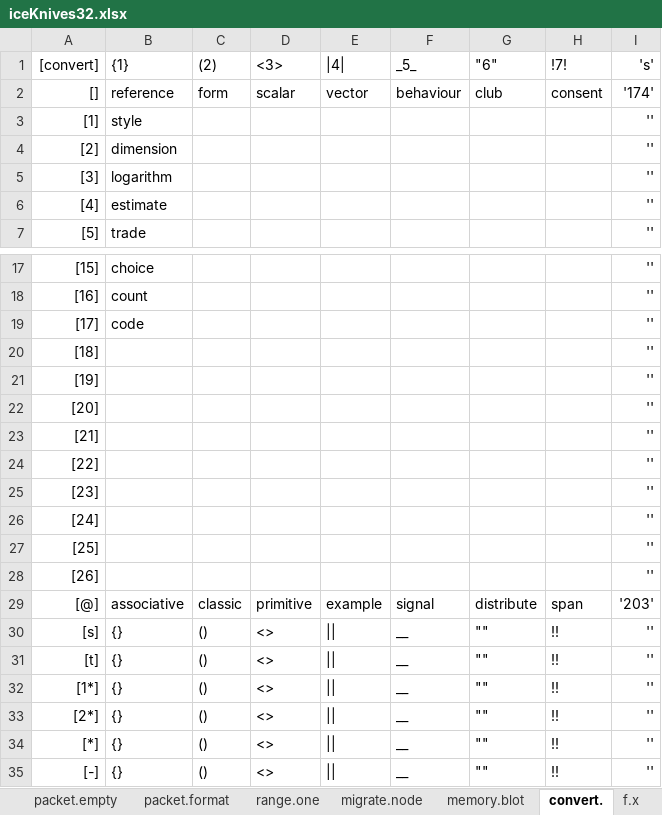
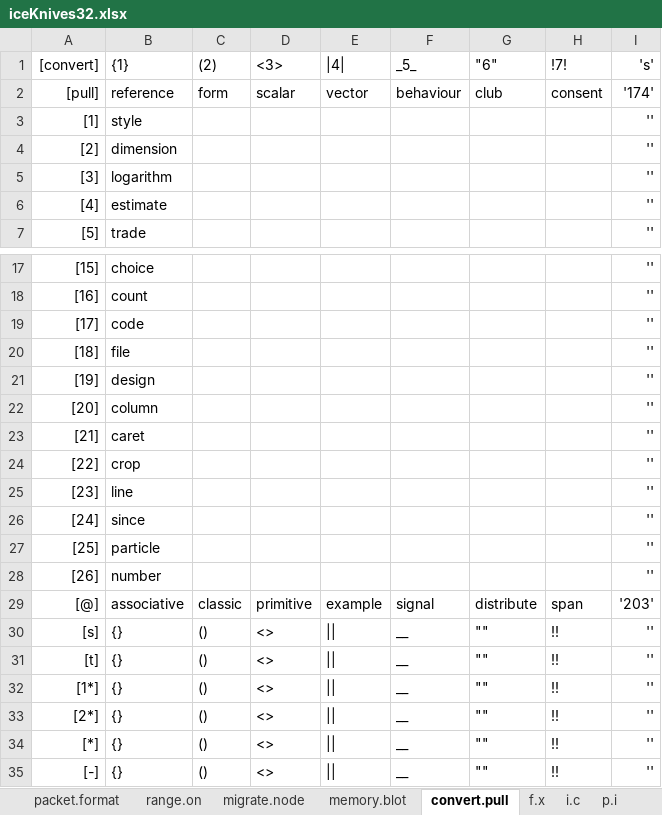
Before and after one commit to openroot/iceKnives32, an Excel workbook: archive/iceKnives32/iceKnives32.xlsx, sheet convert.pull, drawn as a sheet; only a part is shown, gaps mark what is left out; values as stored, in another font and other column widths than the file's, no borders; charts and pictures not drawn; the diff names each change by its address in the sheet, - before the commit and + after, or states it on an @@ line.

```diff
--- a/archive/iceKnives32/iceKnives32.xlsx (sheet convert.pull)
+++ b/archive/iceKnives32/iceKnives32.xlsx (sheet convert.pull)
-sheet tab: range.one
+sheet tab: range.on
-sheet tab: convert.
+sheet tab: convert.pull
-A2 ([convert]): []
+A2 ([convert]): [pull]
-B20 ({1}): (empty)
+B20 ({1}): file
-B21 ({1}): (empty)
+B21 ({1}): design
-B22 ({1}): (empty)
+B22 ({1}): column
-B23 ({1}): (empty)
+B23 ({1}): caret
-B24 ({1}): (empty)
+B24 ({1}): crop
-B25 ({1}): (empty)
+B25 ({1}): line
-B26 ({1}): (empty)
+B26 ({1}): since
-B27 ({1}): (empty)
+B27 ({1}): particle
-B28 ({1}): (empty)
+B28 ({1}): number
```
Also changed, not shown: sheet range.on, 7 other files.
